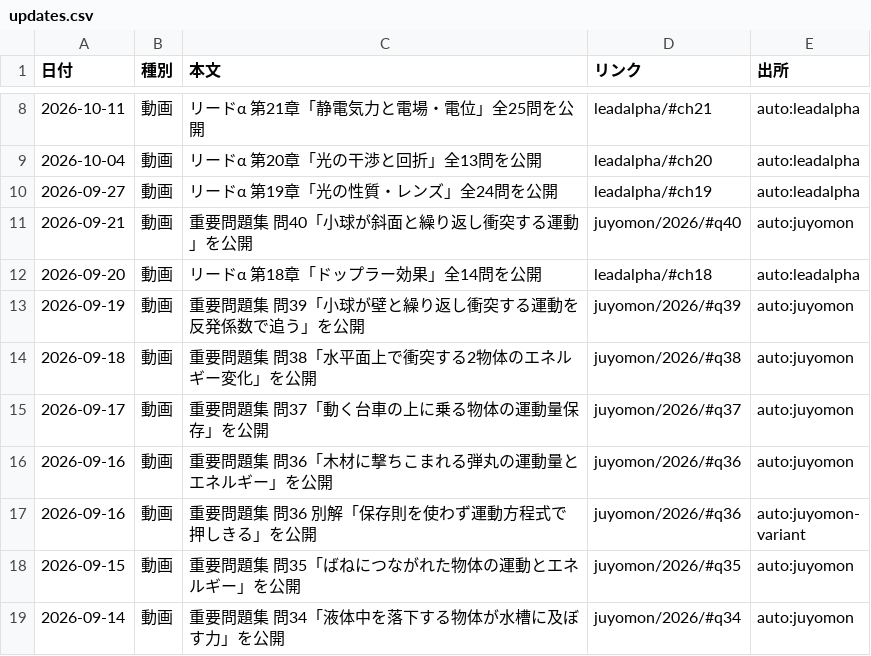
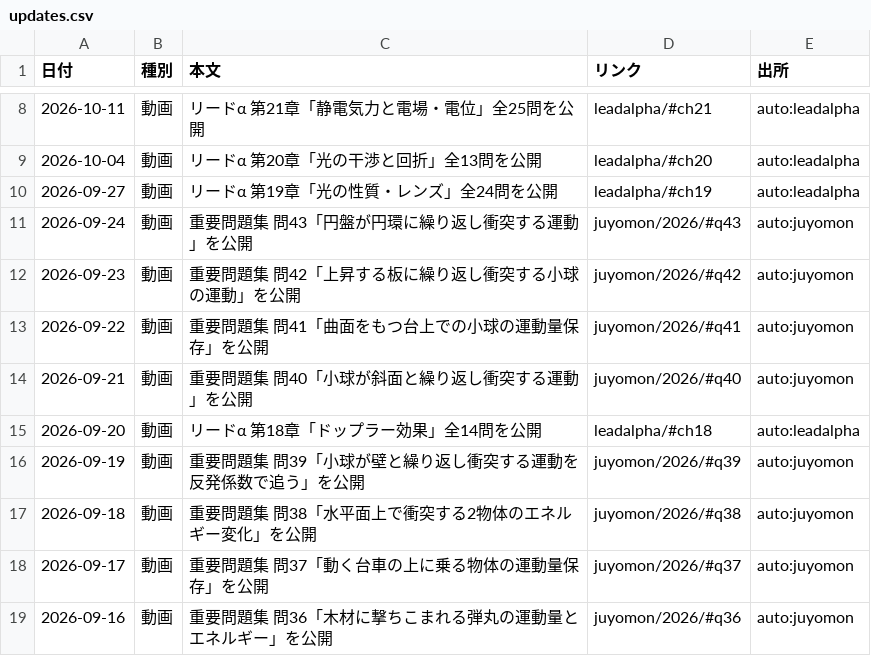
Before and after one commit to koukophysicschannel/butsuri-channel, a CSV file: updates.csv, drawn as a sheet; only a part is shown, gaps mark what is left out; the shorter side is filled out with more unchanged rows.

```diff
--- a/updates.csv
+++ b/updates.csv
@@ -10,2 +10,5 @@
 2026-09-27,動画,リードα 第19章「光の性質・レンズ」全24問を公開,leadalpha/#ch19,auto:leadalpha
+2026-09-24,動画,重要問題集 問43「円盤が円環に繰り返し衝突する運動」を公開,juyomon/2026/#q43,auto:juyomon
+2026-09-23,動画,重要問題集 問42「上昇する板に繰り返し衝突する小球の運動」を公開,juyomon/2026/#q42,auto:juyomon
+2026-09-22,動画,重要問題集 問41「曲面をもつ台上での小球の運動量保存」を公開,juyomon/2026/#q41,auto:juyomon
 2026-09-21,動画,重要問題集 問40「小球が斜面と繰り返し衝突する運動」を公開,juyomon/2026/#q40,auto:juyomon
```
Also changed, not shown: 2 other files.
